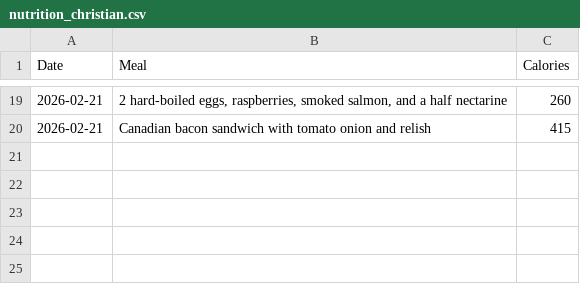
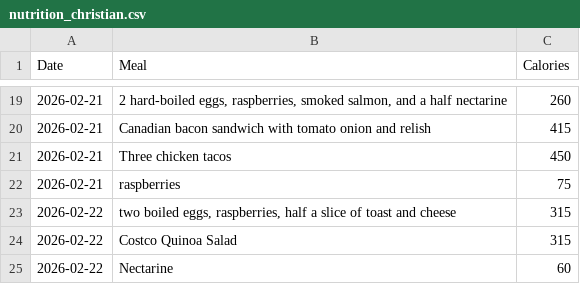
Before and after one commit to Clervis/FittinThisPizza, a CSV file: nutrition_christian.csv, drawn as a sheet; only a part is shown, gaps mark what is left out.

```diff
--- a/nutrition_christian.csv
+++ b/nutrition_christian.csv
@@ -20 +20,6 @@ Date,Meal,Calories
 2026-02-21,Canadian bacon sandwich with tomato onion and relish,415
+2026-02-21,Three chicken tacos,450
+2026-02-21,raspberries,75
+2026-02-22,"two boiled eggs, raspberries, half a slice of toast and cheese",315
+2026-02-22,Costco Quinoa Salad,315
+2026-02-22,Nectarine,60
```
Also changed, not shown: fitness_data.csv, nutrition_krysty.csv, 7 other files.
